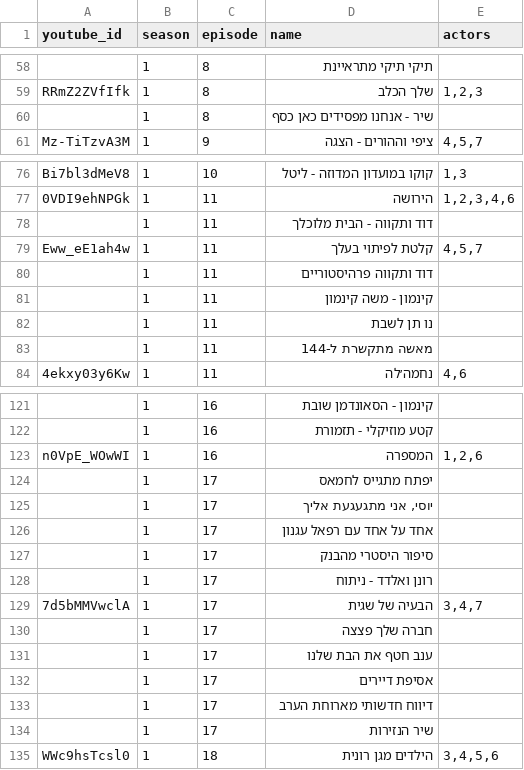
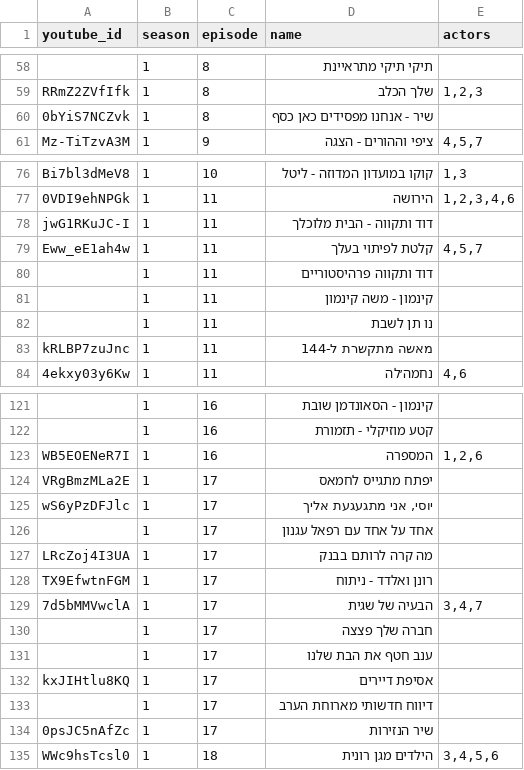
Before and after one commit to assafedri/domino, a CSV file: seed.csv, drawn as a sheet; only a part is shown, gaps mark what is left out; the diff covers the shown part only; the diff names each change by its address in the sheet, - before the commit and + after, or states it on an @@ line.

Commit message:
seed csv and New Skit

```diff
--- a/seed.csv
+++ b/seed.csv
-A60 (youtube_id): (empty)
+A60 (youtube_id): 0bYiS7NCZvk
-A78 (youtube_id): (empty)
+A78 (youtube_id): jwG1RKuJC-I
-A83 (youtube_id): (empty)
+A83 (youtube_id): kRLBP7zuJnc
-A123 (youtube_id): n0VpE_WOwWI
+A123 (youtube_id): WB5EOENeR7I
-A124 (youtube_id): (empty)
+A124 (youtube_id): VRgBmzMLa2E
-A125 (youtube_id): (empty)
+A125 (youtube_id): wS6yPzDFJlc
-A127 (youtube_id): (empty)
+A127 (youtube_id): LRcZoj4I3UA
-D127 (name): סיפור היסטרי מהבנק
+D127 (name): מה קרה לרותם בבנק
-A128 (youtube_id): (empty)
+A128 (youtube_id): TX9EfwtnFGM
-A132 (youtube_id): (empty)
+A132 (youtube_id): kxJIHtlu8KQ
-A134 (youtube_id): (empty)
+A134 (youtube_id): 0psJC5nAfZc
```
Also changed, not shown: 5 edited cells elsewhere in this file, 6 other files.
